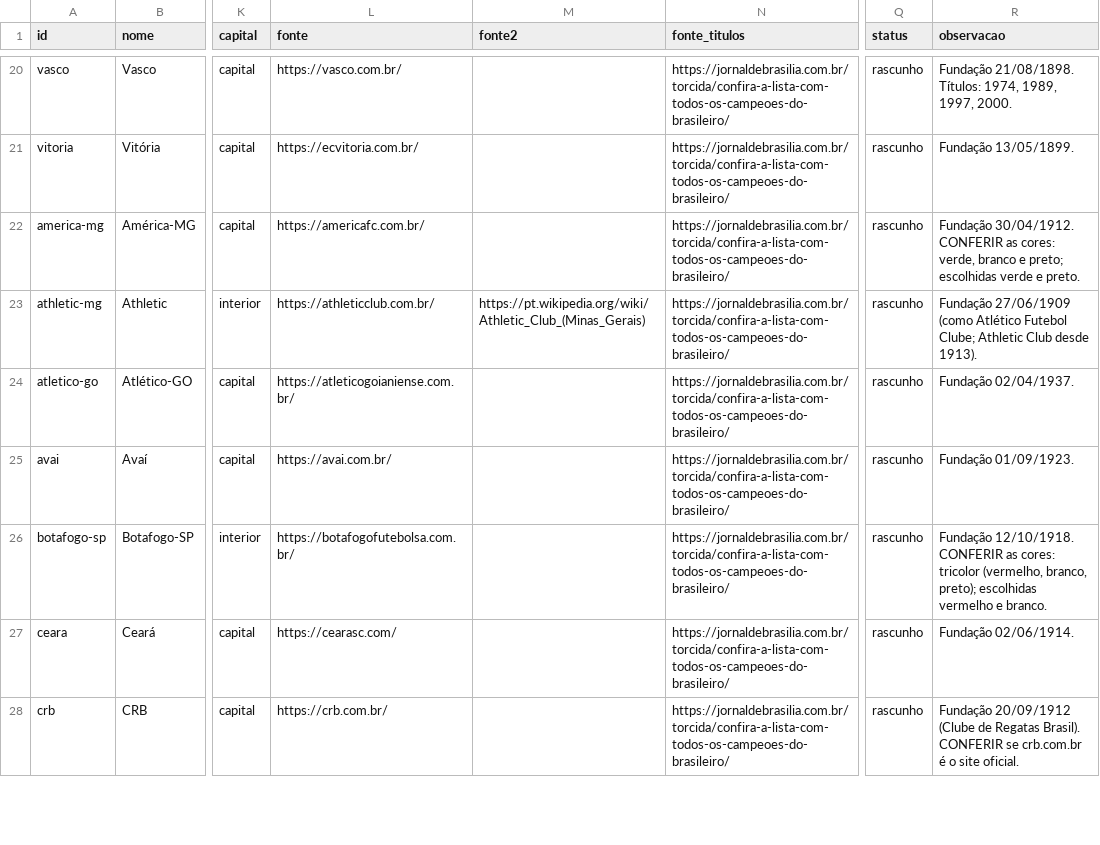
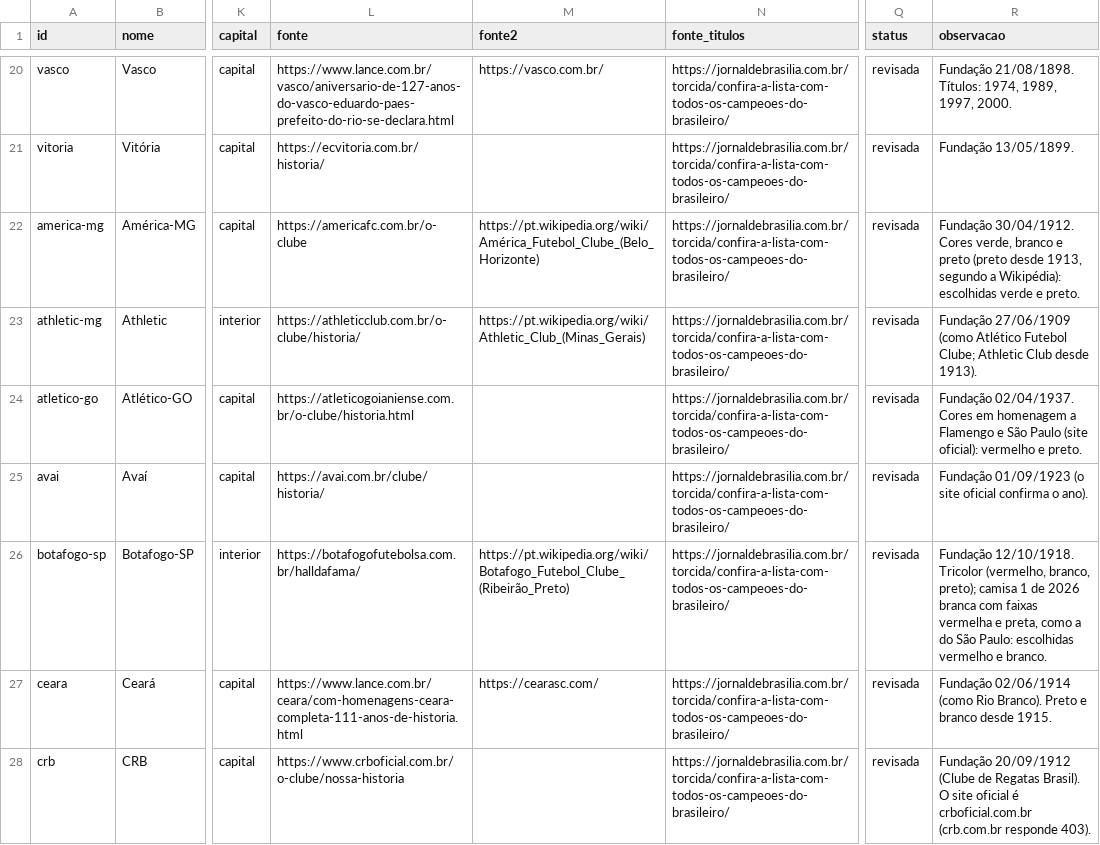
Before and after one commit to walterkaue/guerra-de-torcidas, a CSV file: dados/clubes-do-dia.csv, drawn as a sheet; only a part is shown, gaps mark what is left out; the diff covers the shown part only; the diff names each change by its address in the sheet, - before the commit and + after, or states it on an @@ line.

```diff
--- a/dados/clubes-do-dia.csv
+++ b/dados/clubes-do-dia.csv
-L20 (fonte): https://vasco.com.br/
+L20 (fonte): https://www.lance.com.br/vasco/aniversario-de-127-anos-do-vasco-eduardo-paes-prefeito-do-rio-se-declara.html
-M20 (fonte2): (empty)
+M20 (fonte2): https://vasco.com.br/
-Q20:Q28 (status): rascunho
+Q20:Q28 (status): revisada
-L21 (fonte): https://ecvitoria.com.br/
+L21 (fonte): https://ecvitoria.com.br/historia/
-L22 (fonte): https://americafc.com.br/
+L22 (fonte): https://americafc.com.br/o-clube
-M22 (fonte2): (empty)
+M22 (fonte2): https://pt.wikipedia.org/wiki/América_Futebol_Clube_(Belo_Horizonte)
-R22 (observacao): Fundação 30/04/1912. CONFERIR as cores: verde, branco e preto; escolhidas verde…
+R22 (observacao): Fundação 30/04/1912. Cores verde, branco e preto (preto desde 1913, segundo a Wikipédia): escolhidas verde…
-L23 (fonte): https://athleticclub.com.br/
+L23 (fonte): https://athleticclub.com.br/o-clube/historia/
-L24 (fonte): https://atleticogoianiense.com.br/
+L24 (fonte): https://atleticogoianiense.com.br/o-clube/historia.html
-R24 (observacao): Fundação 02/04/1937.
+R24 (observacao): Fundação 02/04/1937. Cores em homenagem a Flamengo e São Paulo (site oficial): vermelho e preto.
-L25 (fonte): https://avai.com.br/
+L25 (fonte): https://avai.com.br/clube/historia/
-R25 (observacao): Fundação 01/09/1923.
+R25 (observacao): Fundação 01/09/1923 (o site oficial confirma o ano).
-L26 (fonte): https://botafogofutebolsa.com.br/
+L26 (fonte): https://botafogofutebolsa.com.br/halldafama/
-M26 (fonte2): (empty)
+M26 (fonte2): https://pt.wikipedia.org/wiki/Botafogo_Futebol_Clube_(Ribeirão_Preto)
-R26 (observacao): Fundação 12/10/1918. CONFERIR as cores: tricolor (vermelho, branco, preto); escolhidas vermelho…
+R26 (observacao): Fundação 12/10/1918. Tricolor (vermelho, branco, preto); camisa 1 de 2026 branca com faixas vermelha e preta, como a do São Paulo: escolhidas vermelho…
-L27 (fonte): https://cearasc.com/
+L27 (fonte): https://www.lance.com.br/ceara/com-homenagens-ceara-completa-111-anos-de-historia.html
-M27 (fonte2): (empty)
+M27 (fonte2): https://cearasc.com/
-R27 (observacao): Fundação 02/06/1914.
+R27 (observacao): Fundação 02/06/1914 (como Rio Branco). Preto e branco desde 1915.
-L28 (fonte): https://crb.com.br/
+L28 (fonte): https://www.crboficial.com.br/o-clube/nossa-historia
-R28 (observacao): …Regatas Brasil). CONFERIR se crb.com.br é o site oficial.
+R28 (observacao): …Regatas Brasil). O site oficial é crboficial.com.br (crb.com.br responde 403).
```
Also changed, not shown: 135 edited cells elsewhere in this file, 1 other file.
